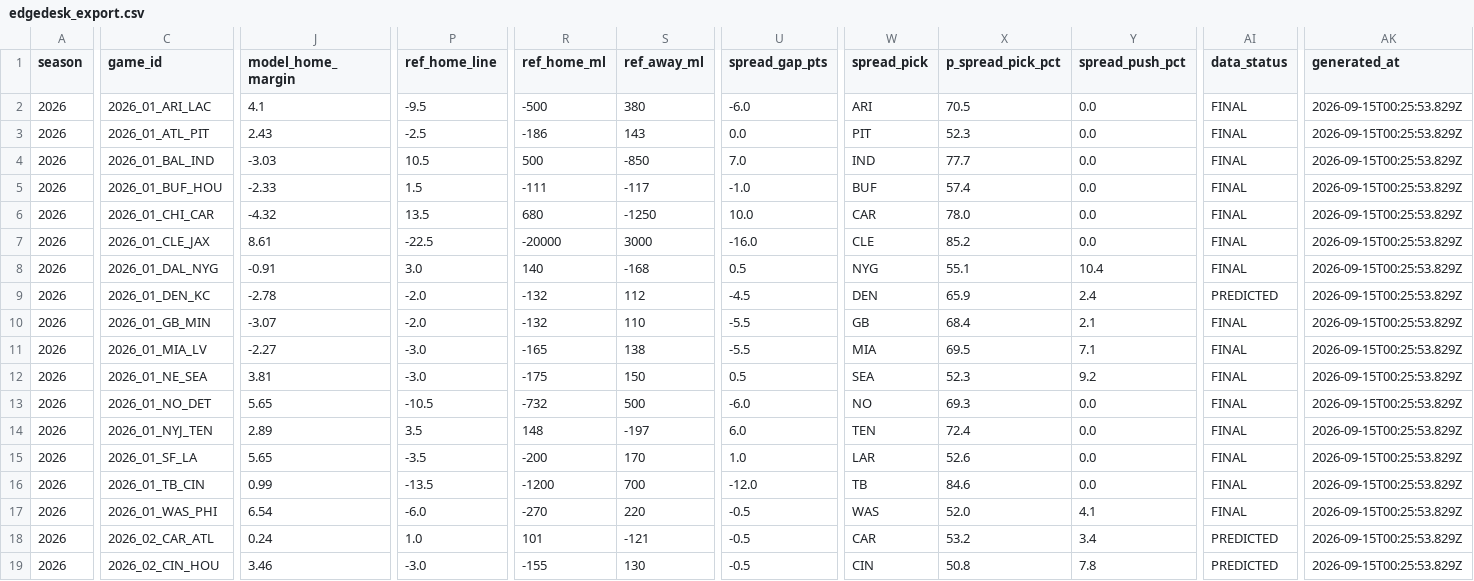
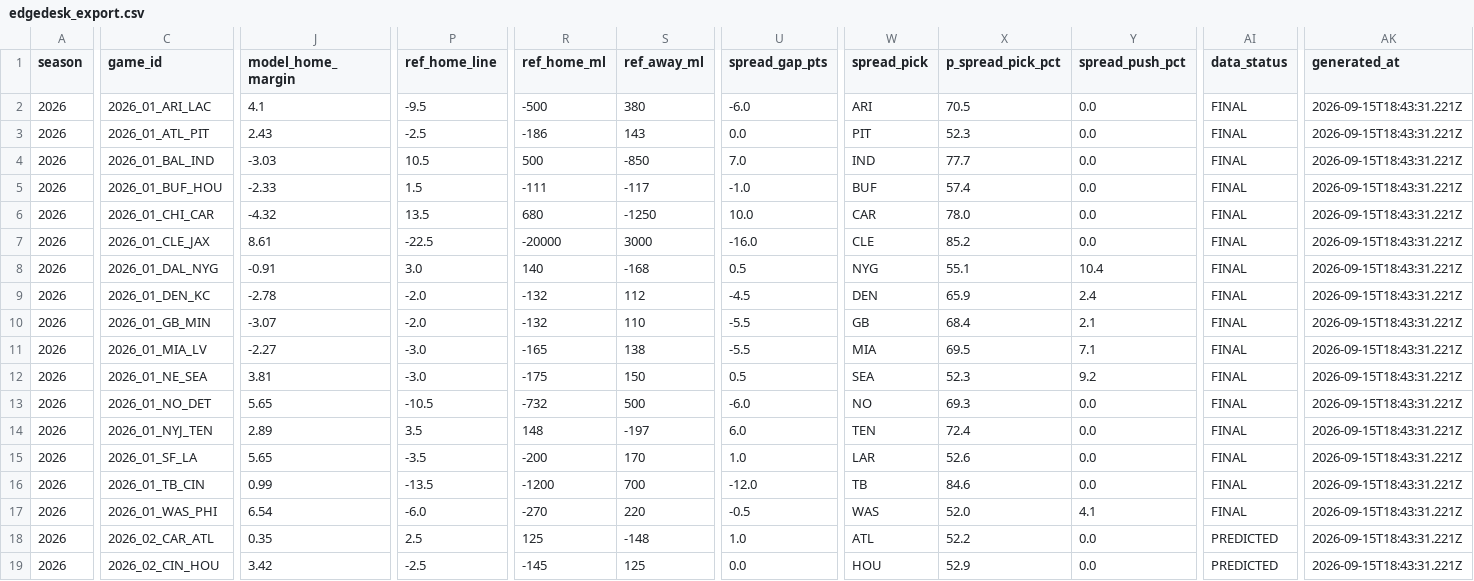
Before and after one commit to azcal/mbm-nfl, a CSV file: logs/edgedesk_export.csv, drawn as a sheet; only a part is shown, gaps mark what is left out; the diff covers the shown part only; the diff names each change by its address in the sheet, - before the commit and + after, or states it on an @@ line.

```diff
--- a/logs/edgedesk_export.csv
+++ b/logs/edgedesk_export.csv
-AK2:AK19 (generated_at): 2026-09-15T00:25:53.829Z
+AK2:AK19 (generated_at): 2026-09-15T18:43:31.221Z
-AI9 (data_status): PREDICTED
+AI9 (data_status): FINAL
-J18 (model_home_margin): 0.24
+J18 (model_home_margin): 0.35
-P18 (ref_home_line): 1.0
+P18 (ref_home_line): 2.5
-R18 (ref_home_ml): 101
+R18 (ref_home_ml): 125
-S18 (ref_away_ml): -121
+S18 (ref_away_ml): -148
-U18 (spread_gap_pts): -0.5
+U18 (spread_gap_pts): 1.0
-W18 (spread_pick): CAR
+W18 (spread_pick): ATL
-X18 (p_spread_pick_pct): 53.2
+X18 (p_spread_pick_pct): 52.2
-Y18 (spread_push_pct): 3.4
+Y18 (spread_push_pct): 0.0
-J19 (model_home_margin): 3.46
+J19 (model_home_margin): 3.42
-P19 (ref_home_line): -3.0
+P19 (ref_home_line): -2.5
-R19 (ref_home_ml): -155
+R19 (ref_home_ml): -145
-S19 (ref_away_ml): 130
+S19 (ref_away_ml): 125
-U19 (spread_gap_pts): -0.5
+U19 (spread_gap_pts): 0.0
-W19 (spread_pick): CIN
+W19 (spread_pick): HOU
-X19 (p_spread_pick_pct): 50.8
+X19 (p_spread_pick_pct): 52.9
-Y19 (spread_push_pct): 7.8
+Y19 (spread_push_pct): 0.0
```
Also changed, not shown: 162 edited cells elsewhere in this file, logs/alt_grid.csv, logs/graded.csv, 7 other files.
